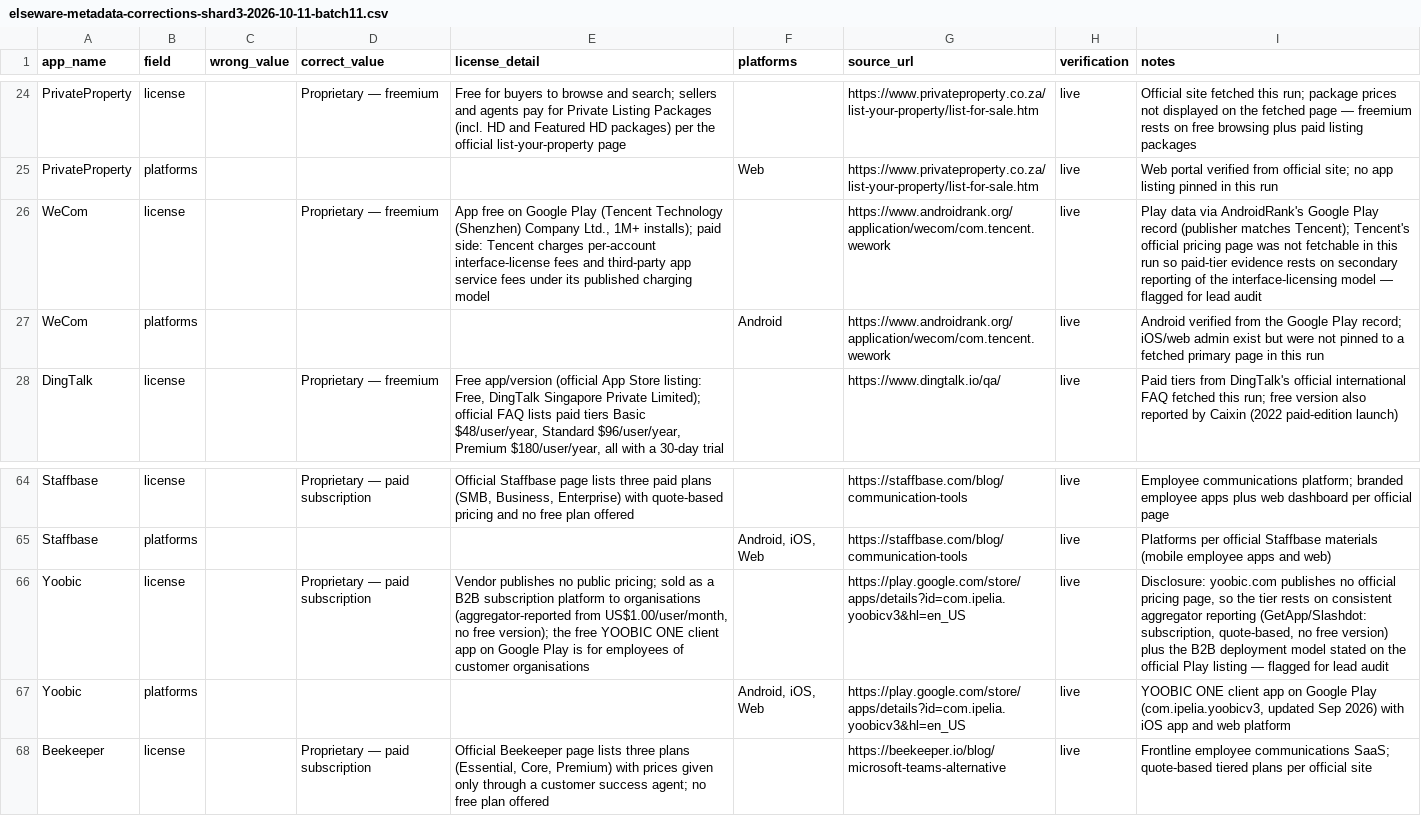
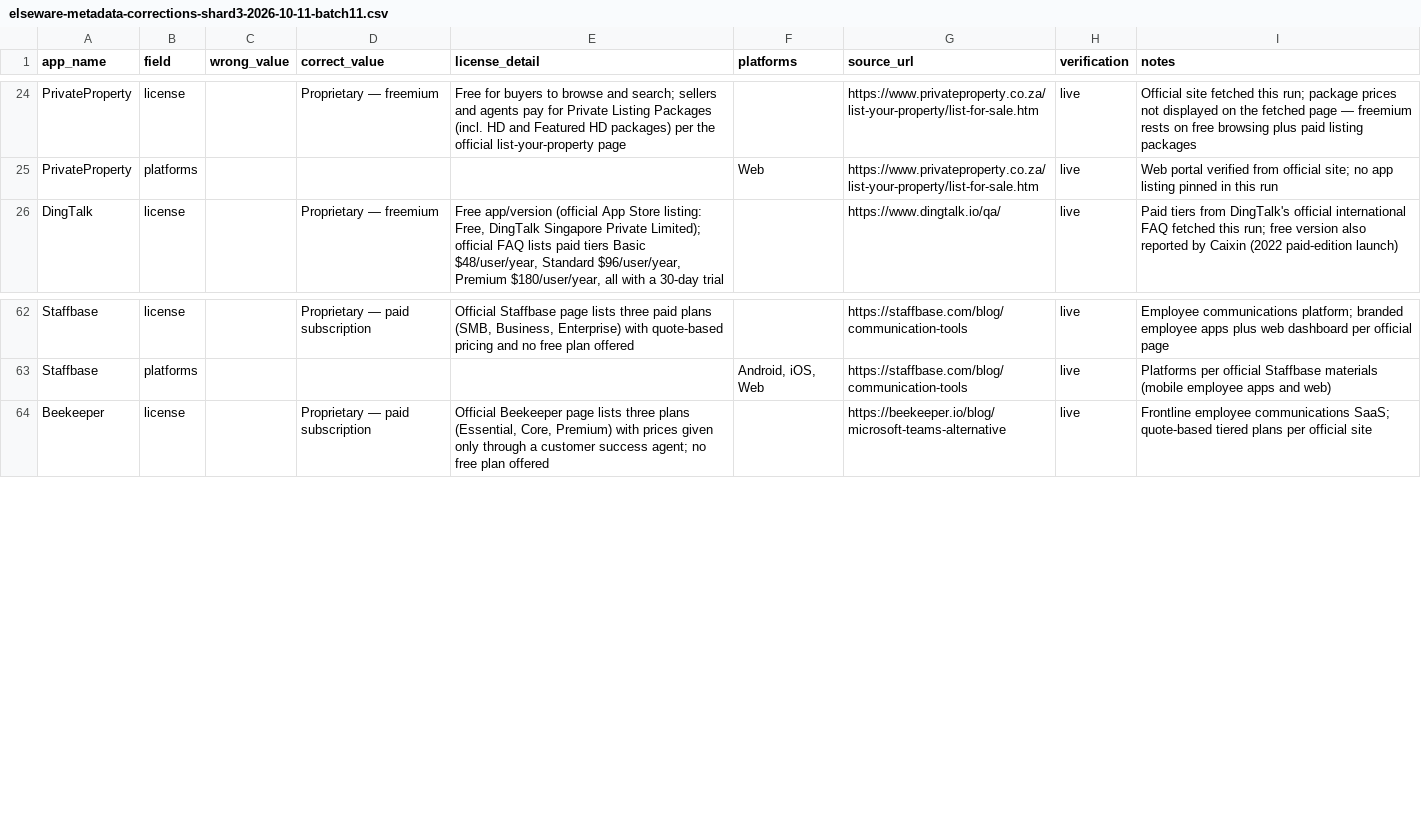
Before and after one commit to kashifjiaoda/elseware-metadata-shards, a CSV file: shards/shard-3/elseware-metadata-corrections-shard3-2026-10-11-batch11.csv, drawn as a sheet; only a part is shown, gaps mark what is left out; the diff names each change by its address in the sheet, - before the commit and + after, or states it on an @@ line.

```diff
--- a/shards/shard-3/elseware-metadata-corrections-shard3-2026-10-11-batch11.csv
+++ b/shards/shard-3/elseware-metadata-corrections-shard3-2026-10-11-batch11.csv
-row 26: WeCom | license |  | Proprietary — freemium | App free on Google Play (Tencent Technology (Shenzhen) Company Ltd., 1M+ installs); paid side: Tencent charges per-account interface-license fees and third-party app service fees under its published charging model |  | https://www.androidrank.org/application/wecom/com.tencent.wework | live | Play data via AndroidRank's Google Play record (publisher matches Tencent); Tencent's official pricing page was not fetchable in this run so paid-tier evidence rests on secondary reporting of the interface-licensing model — flagged for lead audit
-row 27: WeCom | platforms |  |  |  | Android | https://www.androidrank.org/application/wecom/com.tencent.wework | live | Android verified from the Google Play record; iOS/web admin exist but were not pinned to a fetched primary page in this run
-row 66: Yoobic | license |  | Proprietary — paid subscription | Vendor publishes no public pricing; sold as a B2B subscription platform to organisations (aggregator-reported from US$1.00/user/month, no free version); the free YOOBIC ONE client app on Google Play is for employees of customer organisations |  | https://play.google.com/store/apps/details?id=com.ipelia.yoobicv3&hl=en_US | live | Disclosure: yoobic.com publishes no official pricing page, so the tier rests on consistent aggregator reporting (GetApp/Slashdot: subscription, quote-based, no free version) plus the B2B deployment model stated on the official Play listing — flagged for lead audit
-row 67: Yoobic | platforms |  |  |  | Android, iOS, Web | https://play.google.com/store/apps/details?id=com.ipelia.yoobicv3&hl=en_US | live | YOOBIC ONE client app on Google Play (com.ipelia.yoobicv3, updated Sep 2026) with iOS app and web platform
```
Also changed, not shown: shards/shard-3/elseware-metadata-corrections-shard3-2026-10-11-batch13.csv, shards/shard-3/elseware-metadata-corrections-shard3-2026-10-11-batch14.csv, 4 other files.
